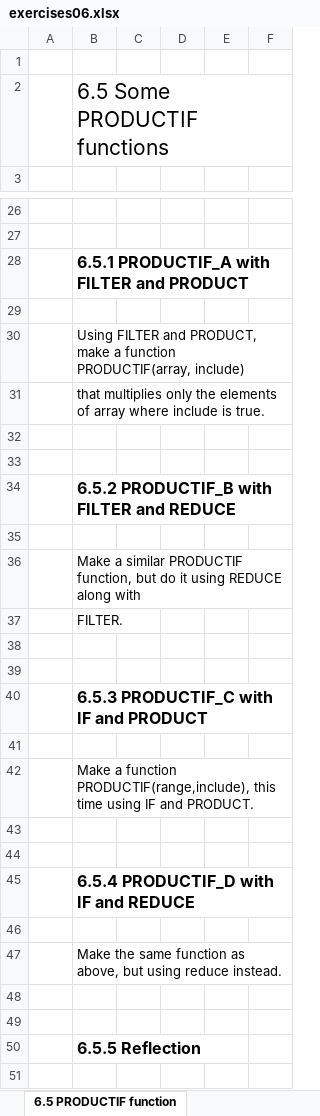
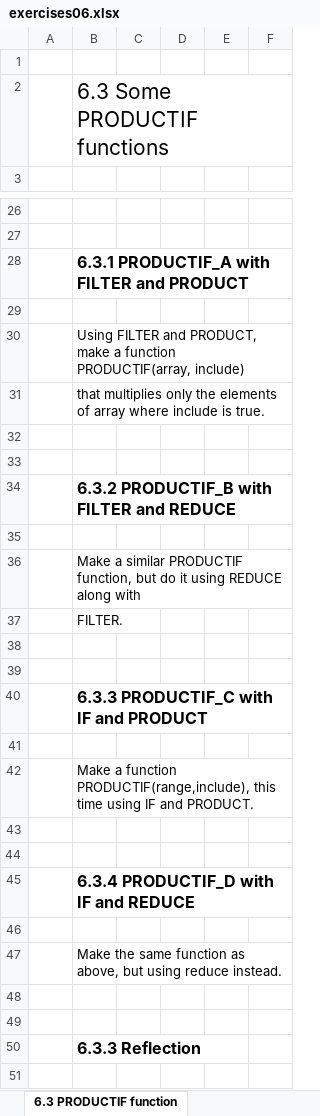
Before and after one commit to BI-DS/ELE-3915, an Excel workbook: exercises/exercises06.xlsx, sheet 6.3 PRODUCTIF function, drawn as a sheet; only a part is shown, gaps mark what is left out; values as stored, in another font and other column widths than the file's, no borders; table styles not drawn; the diff names each change by its address in the sheet, - before the commit and + after, or states it on an @@ line.

```diff
--- a/exercises/exercises06.xlsx (sheet 6.3 PRODUCTIF function)
+++ b/exercises/exercises06.xlsx (sheet 6.3 PRODUCTIF function)
-sheet tab: 6.5 PRODUCTIF function
+sheet tab: 6.3 PRODUCTIF function
-B2: 6.5 Some PRODUCTIF functions
+B2: 6.3 Some PRODUCTIF functions
-B28: 6.5.1 PRODUCTIF_A with FILTER and PRODUCT
+B28: 6.3.1 PRODUCTIF_A with FILTER and PRODUCT
-B34: 6.5.2 PRODUCTIF_B with FILTER and REDUCE
+B34: 6.3.2 PRODUCTIF_B with FILTER and REDUCE
-B40: 6.5.3 PRODUCTIF_C with IF and PRODUCT
+B40: 6.3.3 PRODUCTIF_C with IF and PRODUCT
-B45: 6.5.4 PRODUCTIF_D with IF and REDUCE
+B45: 6.3.4 PRODUCTIF_D with IF and REDUCE
-B50: 6.5.5 Reflection
+B50: 6.3.3 Reflection
```
Also changed, not shown: sheet 6.6 Fibonacci sequence, sheet 6.5 Reverse a text, sheet 6.4 WORDCOUNT function, other sheet tabs, 1 other file.
